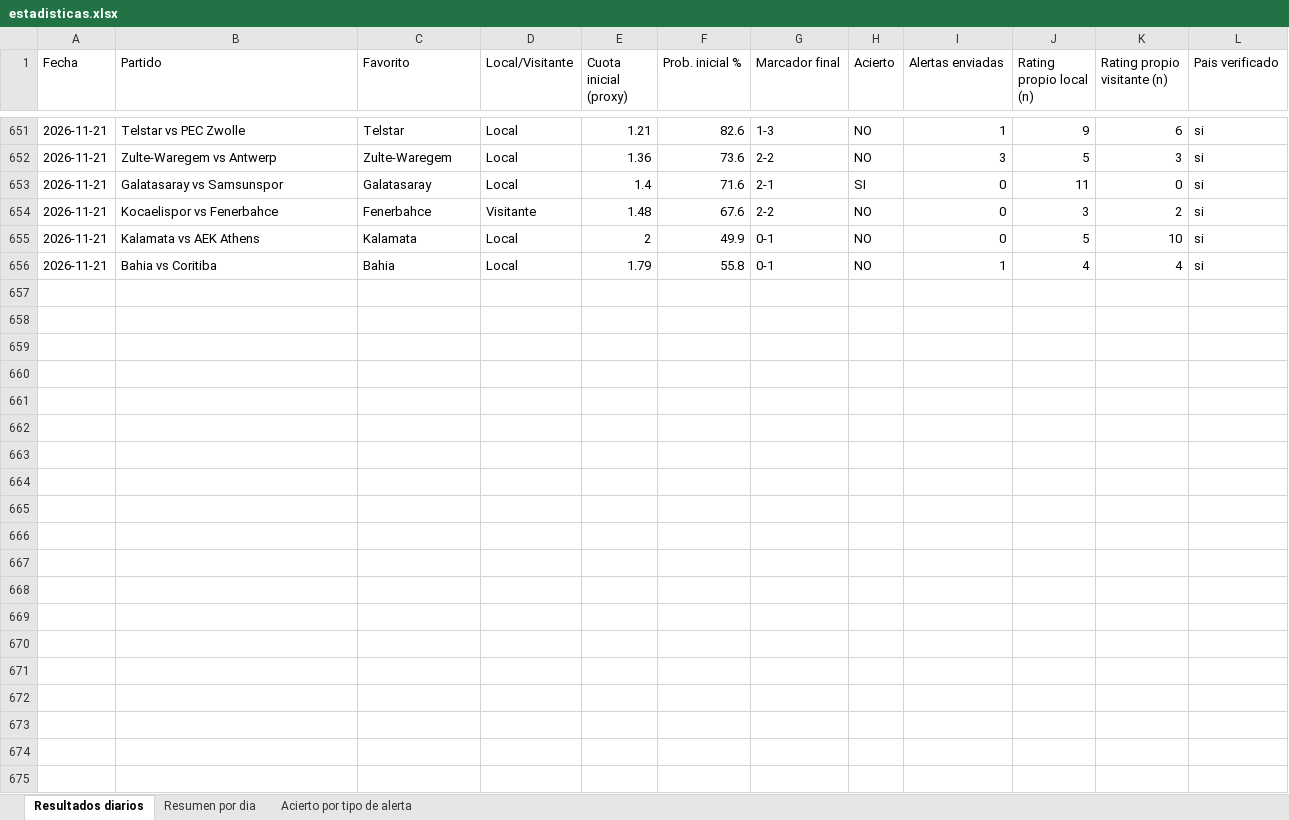
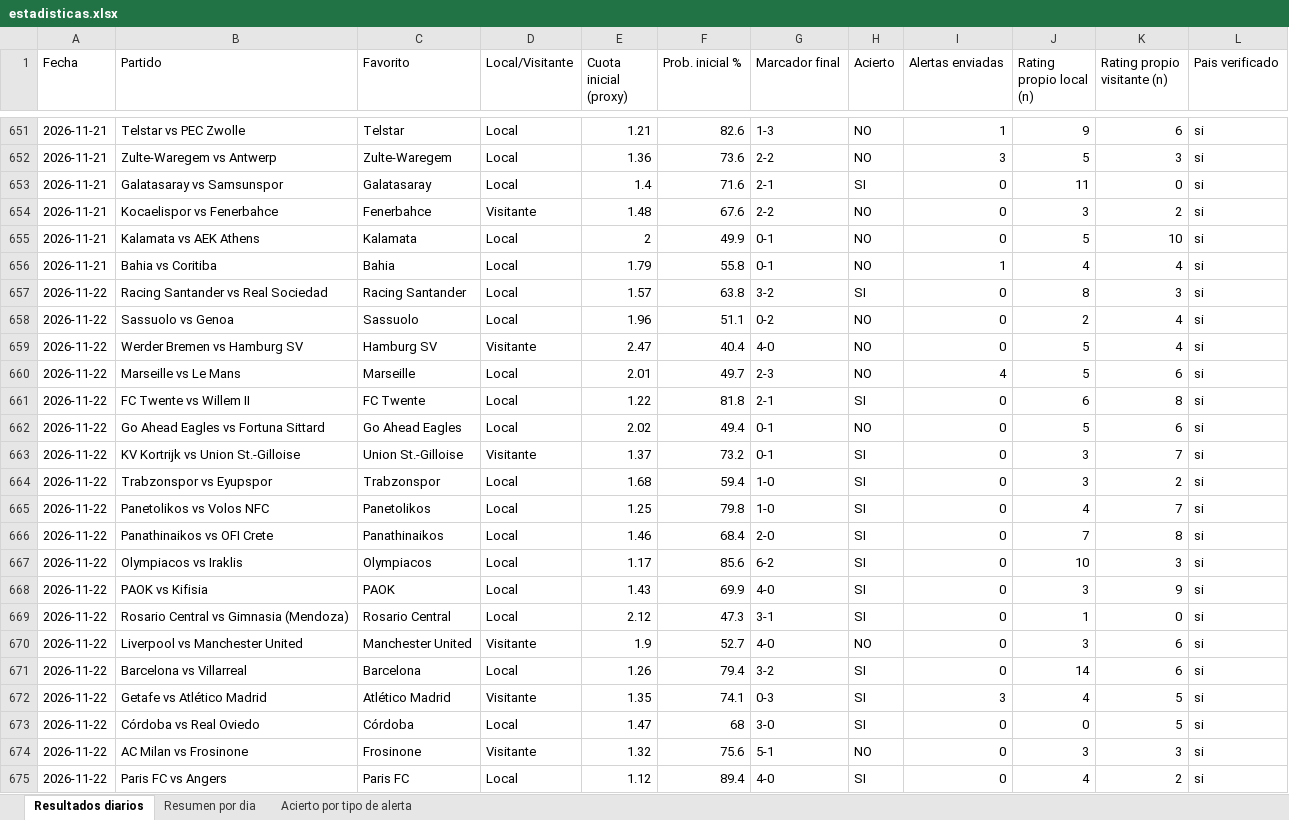
Before and after one commit to erikolivo/alertas-apuestas-espn, an Excel workbook: data/estadisticas.xlsx, sheet Resultados diarios, drawn as a sheet; only a part is shown, gaps mark what is left out; values as stored, in another font and other column widths than the file's, no borders; the diff covers the shown part only; the diff names each change by its address in the sheet, - before the commit and + after, or states it on an @@ line.

```diff
--- a/data/estadisticas.xlsx (sheet Resultados diarios)
+++ b/data/estadisticas.xlsx (sheet Resultados diarios)
+row 657: 2026-11-22 | Racing Santander vs Real Sociedad | Racing Santander | Local | 1.57 | 63.8 | 3-2 | SI | 0 | 8 | 3 | si
+row 658: 2026-11-22 | Sassuolo vs Genoa | Sassuolo | Local | 1.96 | 51.1 | 0-2 | NO | 0 | 2 | 4 | si
+row 659: 2026-11-22 | Werder Bremen vs Hamburg SV | Hamburg SV | Visitante | 2.47 | 40.4 | 4-0 | NO | 0 | 5 | 4 | si
+row 660: 2026-11-22 | Marseille vs Le Mans | Marseille | Local | 2.01 | 49.7 | 2-3 | NO | 4 | 5 | 6 | si
+row 661: 2026-11-22 | FC Twente vs Willem II | FC Twente | Local | 1.22 | 81.8 | 2-1 | SI | 0 | 6 | 8 | si
+row 662: 2026-11-22 | Go Ahead Eagles vs Fortuna Sittard | Go Ahead Eagles | Local | 2.02 | 49.4 | 0-1 | NO | 0 | 5 | 6 | si
+row 663: 2026-11-22 | KV Kortrijk vs Union St.-Gilloise | Union St.-Gilloise | Visitante | 1.37 | 73.2 | 0-1 | SI | 0 | 3 | 7 | si
+row 664: 2026-11-22 | Trabzonspor vs Eyupspor | Trabzonspor | Local | 1.68 | 59.4 | 1-0 | SI | 0 | 3 | 2 | si
+row 665: 2026-11-22 | Panetolikos vs Volos NFC | Panetolikos | Local | 1.25 | 79.8 | 1-0 | SI | 0 | 4 | 7 | si
+row 666: 2026-11-22 | Panathinaikos vs OFI Crete | Panathinaikos | Local | 1.46 | 68.4 | 2-0 | SI | 0 | 7 | 8 | si
+row 667: 2026-11-22 | Olympiacos vs Iraklis | Olympiacos | Local | 1.17 | 85.6 | 6-2 | SI | 0 | 10 | 3 | si
+row 668: 2026-11-22 | PAOK vs Kifisia | PAOK | Local | 1.43 | 69.9 | 4-0 | SI | 0 | 3 | 9 | si
+row 669: 2026-11-22 | Rosario Central vs Gimnasia (Mendoza) | Rosario Central | Local | 2.12 | 47.3 | 3-1 | SI | 0 | 1 | 0 | si
+row 670: 2026-11-22 | Liverpool vs Manchester United | Manchester United | Visitante | 1.9 | 52.7 | 4-0 | NO | 0 | 3 | 6 | si
+row 671: 2026-11-22 | Barcelona vs Villarreal | Barcelona | Local | 1.26 | 79.4 | 3-2 | SI | 0 | 14 | 6 | si
+row 672: 2026-11-22 | Getafe vs Atlético Madrid | Atlético Madrid | Visitante | 1.35 | 74.1 | 0-3 | SI | 3 | 4 | 5 | si
+row 673: 2026-11-22 | Córdoba vs Real Oviedo | Córdoba | Local | 1.47 | 68 | 3-0 | SI | 0 | 0 | 5 | si
+row 674: 2026-11-22 | AC Milan vs Frosinone | Frosinone | Visitante | 1.32 | 75.6 | 5-1 | NO | 0 | 3 | 3 | si
+row 675: 2026-11-22 | Paris FC vs Angers | Paris FC | Local | 1.12 | 89.4 | 4-0 | SI | 0 | 4 | 2 | si
```
Also changed, not shown: 3 added rows elsewhere in this sheet, sheet Acierto por tipo de alerta, sheet Resumen por dia, 5 other files.
